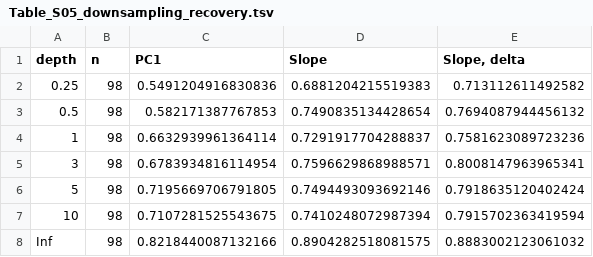
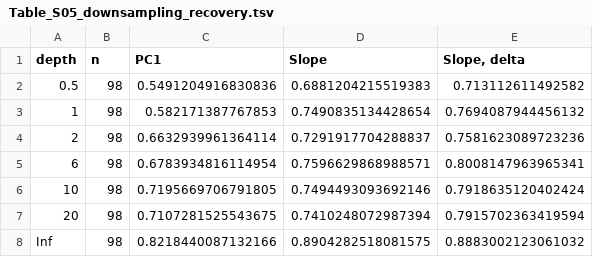
Before and after one commit to Thatguy027/Bulk_GWA_Manuscript, a TSV file: manuscript_supplement/Table_S05_downsampling_recovery.tsv, drawn as a sheet.

```diff
--- a/manuscript_supplement/Table_S05_downsampling_recovery.tsv
+++ b/manuscript_supplement/Table_S05_downsampling_recovery.tsv
@@ -1,8 +1,8 @@
 depth	n	PC1	Slope	Slope, delta
-0.25	98	0.5491204916830836	0.6881204215519383	0.713112611492582
-0.5	98	0.582171387767853	0.7490835134428654	0.7694087944456132
-1	98	0.6632939961364114	0.7291917704288837	0.7581623089723236
-3	98	0.6783934816114954	0.7596629868988571	0.8008147963965341
-5	98	0.7195669706791805	0.7494493093692146	0.7918635120402424
-10	98	0.7107281525543675	0.7410248072987394	0.7915702363419594
+0.5	98	0.5491204916830836	0.6881204215519383	0.713112611492582
+1	98	0.582171387767853	0.7490835134428654	0.7694087944456132
+2	98	0.6632939961364114	0.7291917704288837	0.7581623089723236
+6	98	0.6783934816114954	0.7596629868988571	0.8008147963965341
+10	98	0.7195669706791805	0.7494493093692146	0.7918635120402424
+20	98	0.7107281525543675	0.7410248072987394	0.7915702363419594
 Inf	98	0.8218440087132166	0.8904282518081575	0.8883002123061032
```
Also changed, not shown: manuscript_supplement/TABLE_INDEX.csv, supplemental_data/deconvolution/baugh_downsample_trait_recovery.tsv, 26 other files.
